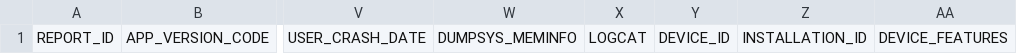
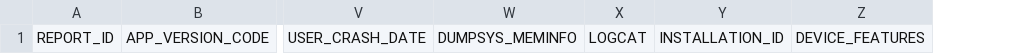
Before and after one commit to ACRA/acra, a CSV file: acra/doc/CrashReports-Template.csv, drawn as a sheet; only a part is shown, gaps mark what is left out; the diff names each change by its address in the sheet, - before the commit and + after, or states it on an @@ line.

Commit message:
Remove DEVICE_ID from the default reports configuration.

```diff
--- a/acra/doc/CrashReports-Template.csv
+++ b/acra/doc/CrashReports-Template.csv
-column Y, row 1: DEVICE_ID
```
